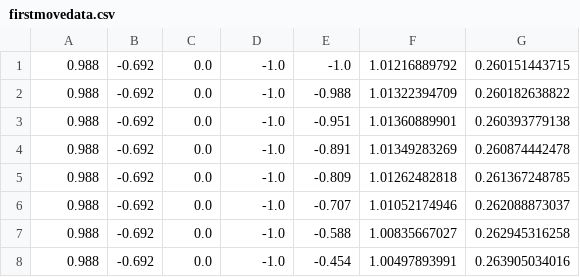
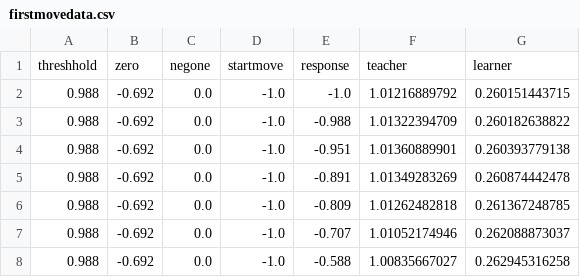
Before and after one commit to Hampswitch/ReciprocationGUI, a CSV file: firstmovedata.csv, drawn as a sheet; only a part is shown; the shorter side is filled out with more unchanged rows.

Commit message:
more extensive data generation

```diff
--- a/firstmovedata.csv
+++ b/firstmovedata.csv
@@ -1 +1,2 @@
+threshhold,zero,negone,startmove,response,teacher,learner
 0.988, -0.692, 0.0, -1.0, -1.0, 1.01216889792, 0.260151443715
```
Also changed, not shown: 2 other files.
